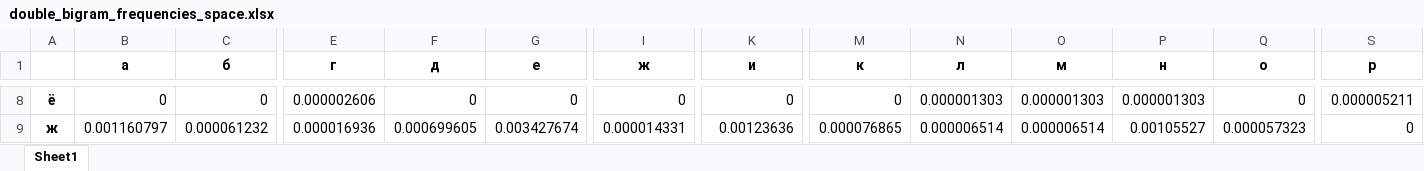
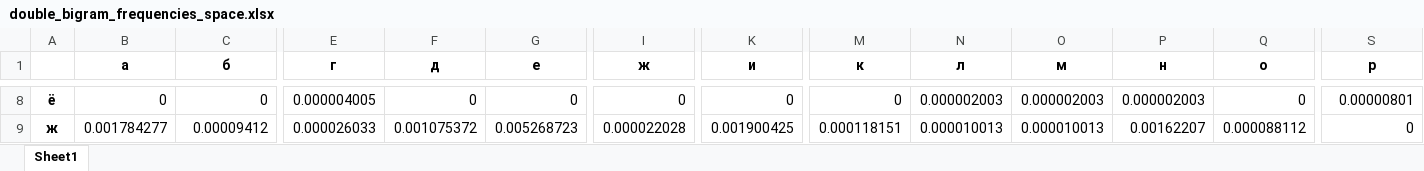
Before and after one commit to voronaizsela/crypro-24-25, an Excel workbook: lab1/venher_fb-22_zahorodnii_fb-22_cp1/tables/double_bigram_frequencies_space.xlsx, sheet Sheet1, drawn as a sheet; only a part is shown, gaps mark what is left out; values as stored, in another font and other column widths than the file's, no borders; the diff covers the shown part only; the diff names each change by its address in the sheet, - before the commit and + after, or states it on an @@ line.

```diff
--- a/lab1/venher_fb-22_zahorodnii_fb-22_cp1/tables/double_bigram_frequencies_space.xlsx (sheet Sheet1)
+++ b/lab1/venher_fb-22_zahorodnii_fb-22_cp1/tables/double_bigram_frequencies_space.xlsx (sheet Sheet1)
-E8 (г): 0.000002606
+E8 (г): 0.000004005
-N8 (л): 0.000001303
+N8 (л): 0.000002003
-O8 (м): 0.000001303
+O8 (м): 0.000002003
-P8 (н): 0.000001303
+P8 (н): 0.000002003
-S8 (р): 0.000005211
+S8 (р): 0.00000801
-B9 (а): 0.001160797
+B9 (а): 0.001784277
-C9 (б): 0.000061232
+C9 (б): 0.00009412
-E9 (г): 0.000016936
+E9 (г): 0.000026033
-F9 (д): 0.000699605
+F9 (д): 0.001075372
-G9 (е): 0.003427674
+G9 (е): 0.005268723
-I9 (ж): 0.000014331
+I9 (ж): 0.000022028
-K9 (и): 0.00123636
+K9 (и): 0.001900425
-M9 (к): 0.000076865
+M9 (к): 0.000118151
-N9 (л): 0.000006514
+N9 (л): 0.000010013
-O9 (м): 0.000006514
+O9 (м): 0.000010013
-P9 (н): 0.00105527
+P9 (н): 0.00162207
-Q9 (о): 0.000057323
+Q9 (о): 0.000088112
```
Also changed, not shown: 713 edited cells elsewhere in this sheet, lab1/venher_fb-22_zahorodnii_fb-22_cp1/tables/double_bigram_frequencies.xlsx, lab1/venher_fb-22_zahorodnii_fb-22_cp1/tables/liters.xlsx, 5 other files.
